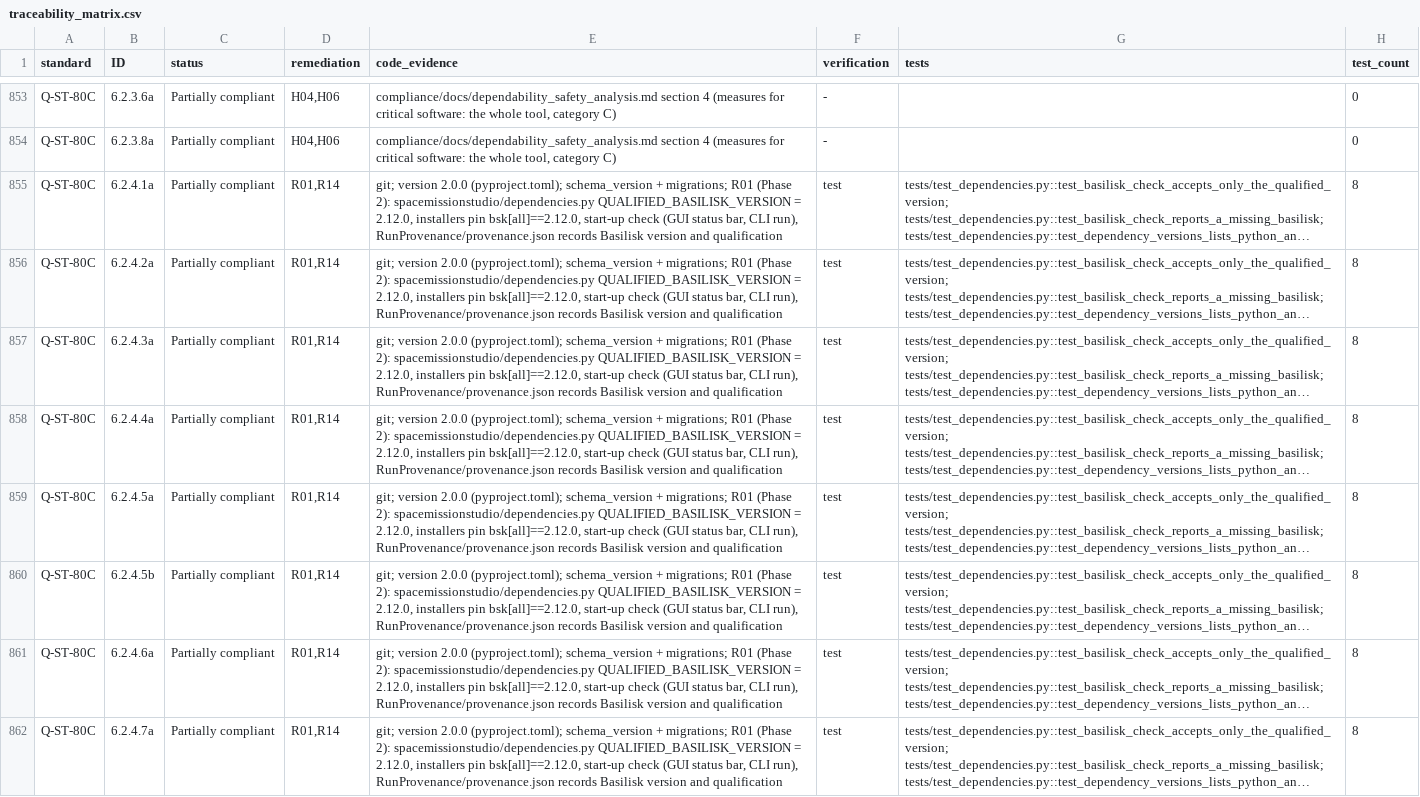
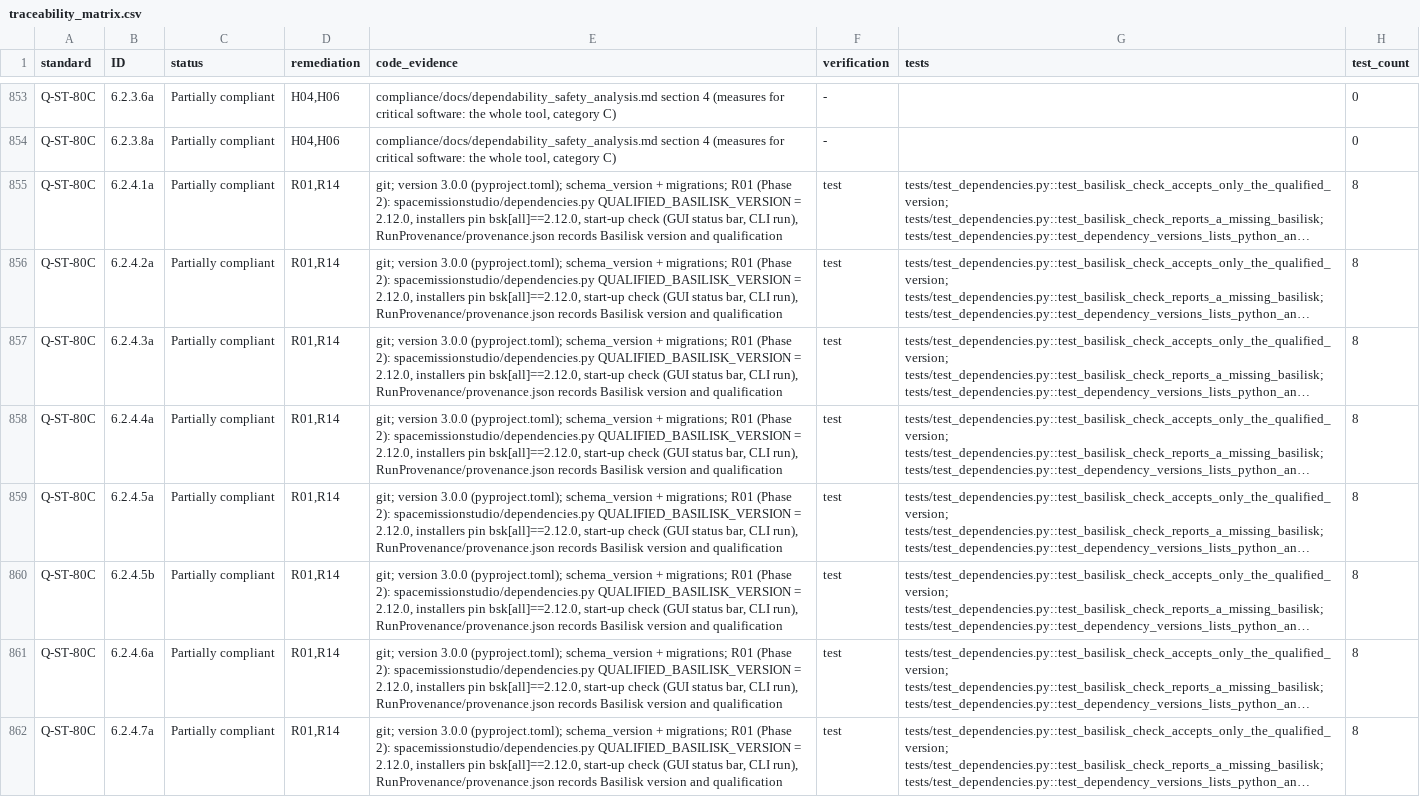
Before and after one commit to 0h3xn4/basilisk-SpaceMissionStudio, a CSV file: SpaceMissionStudio/compliance/traceability_matrix.csv, drawn as a sheet; only a part is shown, gaps mark what is left out; long unchanged cells end in …; the diff covers the shown part only; the diff names each change by its address in the sheet, - before the commit and + after, or states it on an @@ line.

```diff
--- a/SpaceMissionStudio/compliance/traceability_matrix.csv
+++ b/SpaceMissionStudio/compliance/traceability_matrix.csv
-E855:E862 (code_evidence): git; version 2.0.0 (pyproject.toml); schema_version…
+E855:E862 (code_evidence): git; version 3.0.0 (pyproject.toml); schema_version…
```
Also changed, not shown: 7 edited cells elsewhere in this file, 20 other files.
